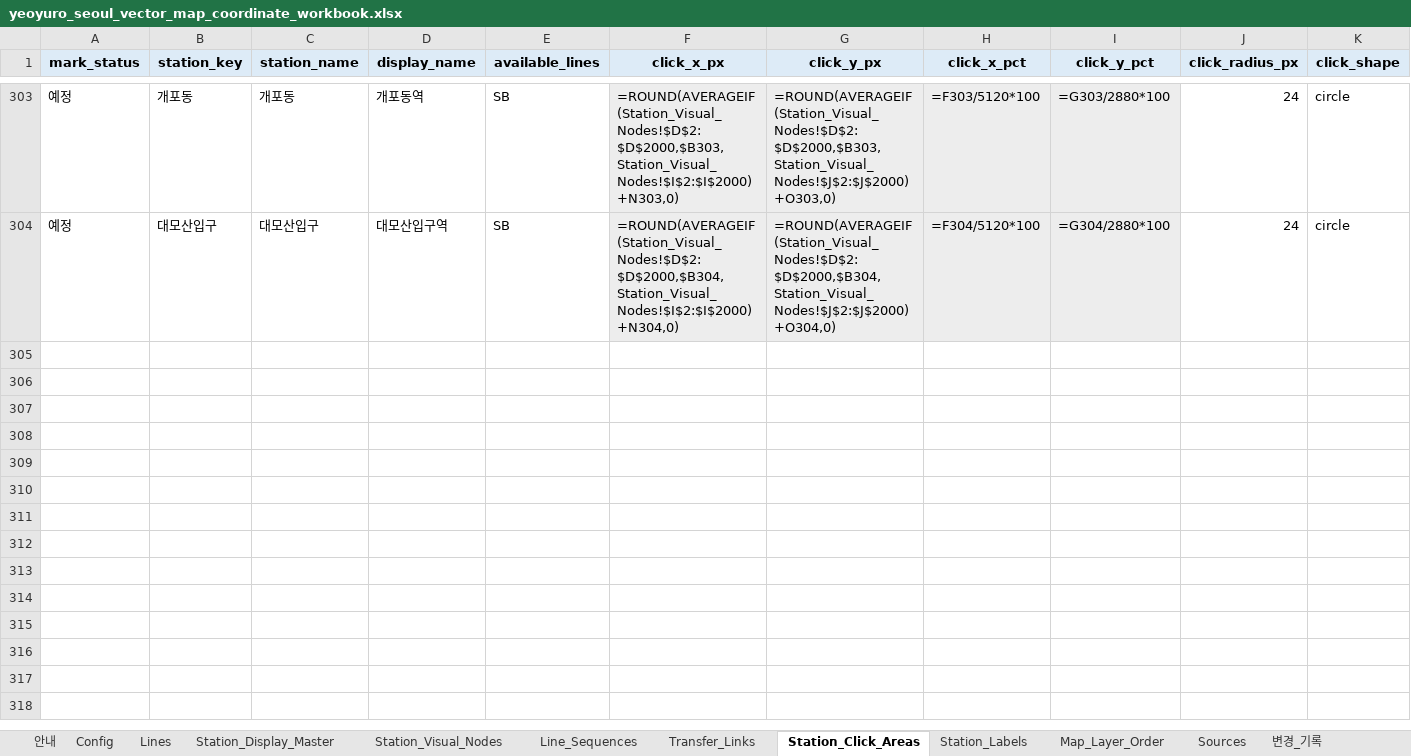
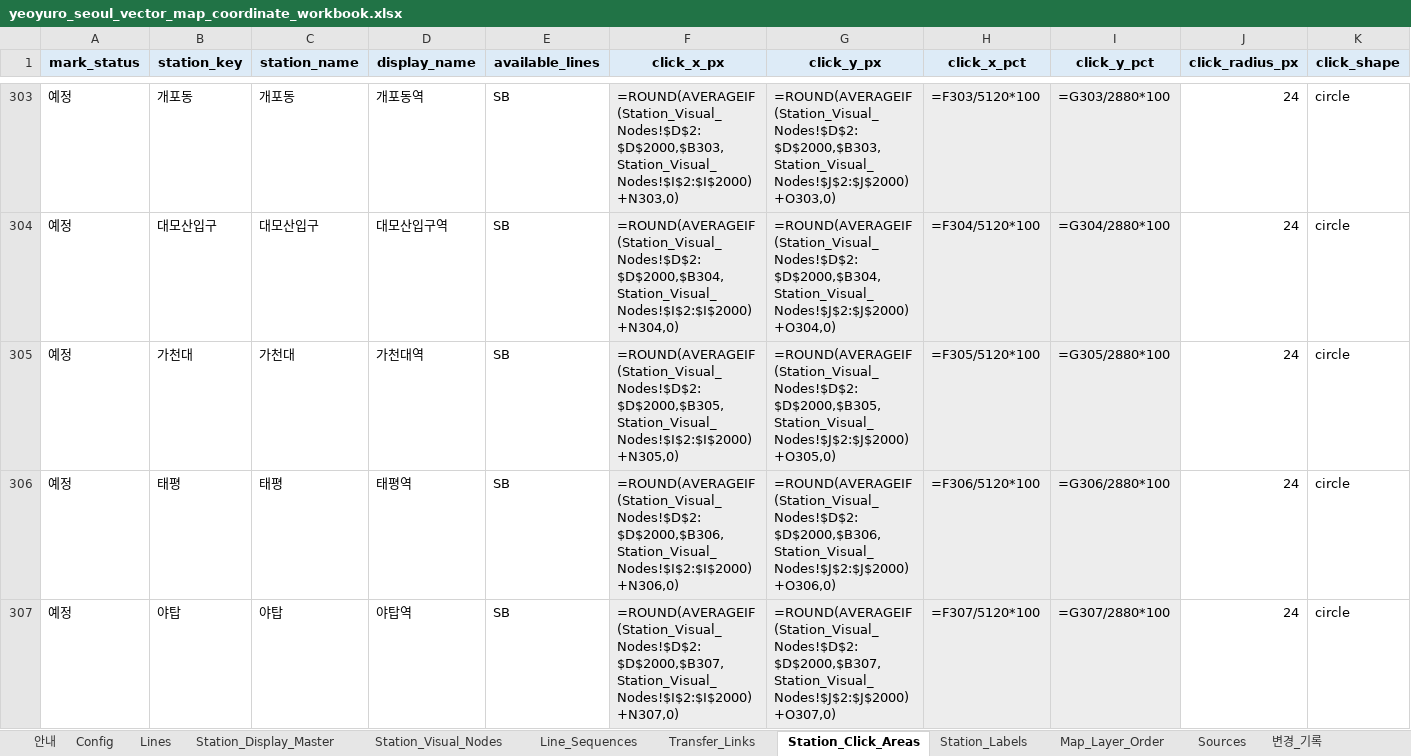
Before and after one commit to FlightChamp/yeoyuro-seoul, an Excel workbook: data/master/yeoyuro_seoul_vector_map_coordinate_workbook.xlsx, sheet Station_Click_Areas, drawn as a sheet; only a part is shown, gaps mark what is left out; values as stored, in another font and other column widths than the file's, no borders; formulas without a stored value are shown as written; rows hold the shown columns only; the diff names each change by its address in the sheet, - before the commit and + after, or states it on an @@ line.

```diff
--- a/data/master/yeoyuro_seoul_vector_map_coordinate_workbook.xlsx (sheet Station_Click_Areas)
+++ b/data/master/yeoyuro_seoul_vector_map_coordinate_workbook.xlsx (sheet Station_Click_Areas)
+row 305: 예정 | 가천대 | 가천대 | 가천대역 | SB | =ROUND(AVERAGEIF(Station_Visual_Nodes!$D$2:$D$2000,$B305,Station_Visual_Nodes!$I$2:$I$2000)+N305,0) | =ROUND(AVERAGEIF(Station_Visual_Nodes!$D$2:$D$2000,$B305,Station_Visual_Nodes!$J$2:$J$2000)+O305,0) | =F305/5120*100 | =G305/2880*100 | 24 | circle
+row 306: 예정 | 태평 | 태평 | 태평역 | SB | =ROUND(AVERAGEIF(Station_Visual_Nodes!$D$2:$D$2000,$B306,Station_Visual_Nodes!$I$2:$I$2000)+N306,0) | =ROUND(AVERAGEIF(Station_Visual_Nodes!$D$2:$D$2000,$B306,Station_Visual_Nodes!$J$2:$J$2000)+O306,0) | =F306/5120*100 | =G306/2880*100 | 24 | circle
+row 307: 예정 | 야탑 | 야탑 | 야탑역 | SB | =ROUND(AVERAGEIF(Station_Visual_Nodes!$D$2:$D$2000,$B307,Station_Visual_Nodes!$I$2:$I$2000)+N307,0) | =ROUND(AVERAGEIF(Station_Visual_Nodes!$D$2:$D$2000,$B307,Station_Visual_Nodes!$J$2:$J$2000)+O307,0) | =F307/5120*100 | =G307/2880*100 | 24 | circle
```
Also changed, not shown: sheet Station_Visual_Nodes, sheet Station_Labels, sheet Line_Sequences, sheet Station_Display_Master, sheet Transfer_Links, sheet 안내, 1 more sheet, 11 other files.
